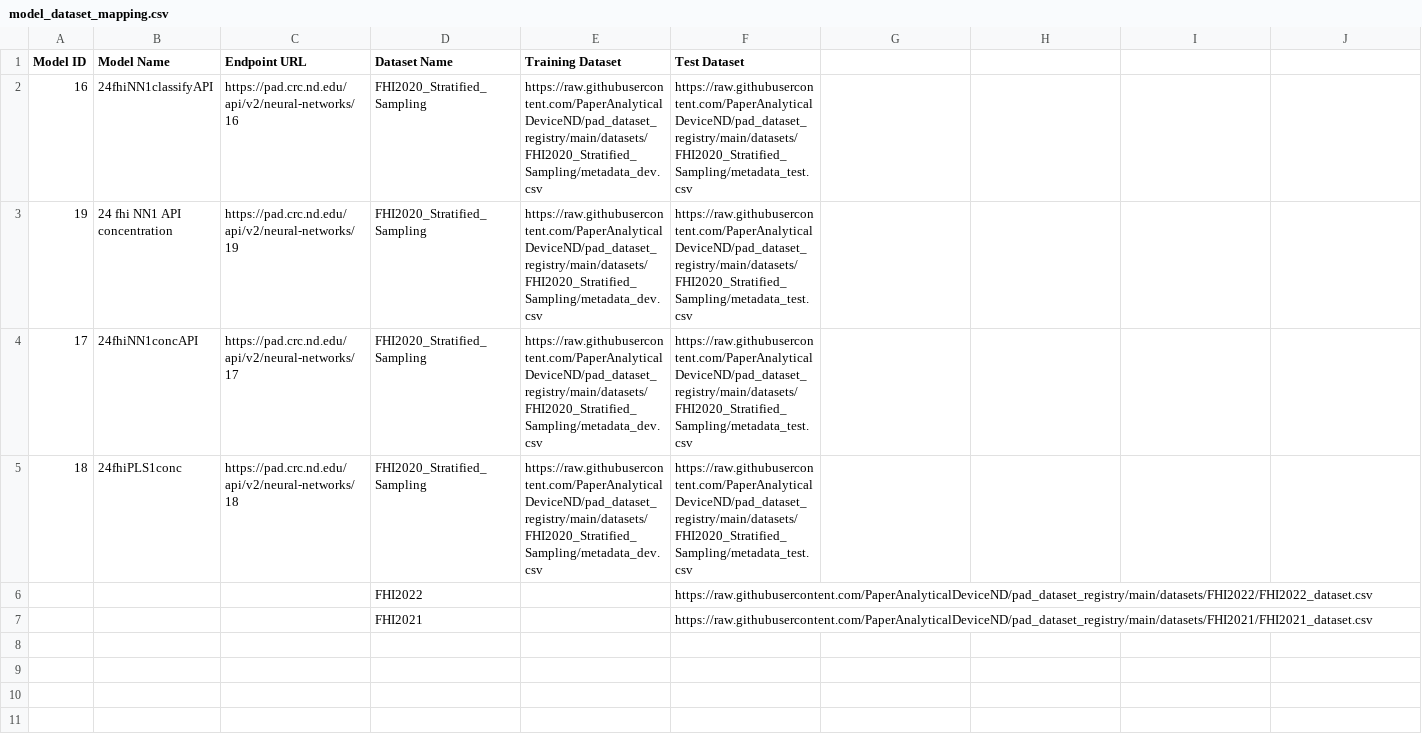
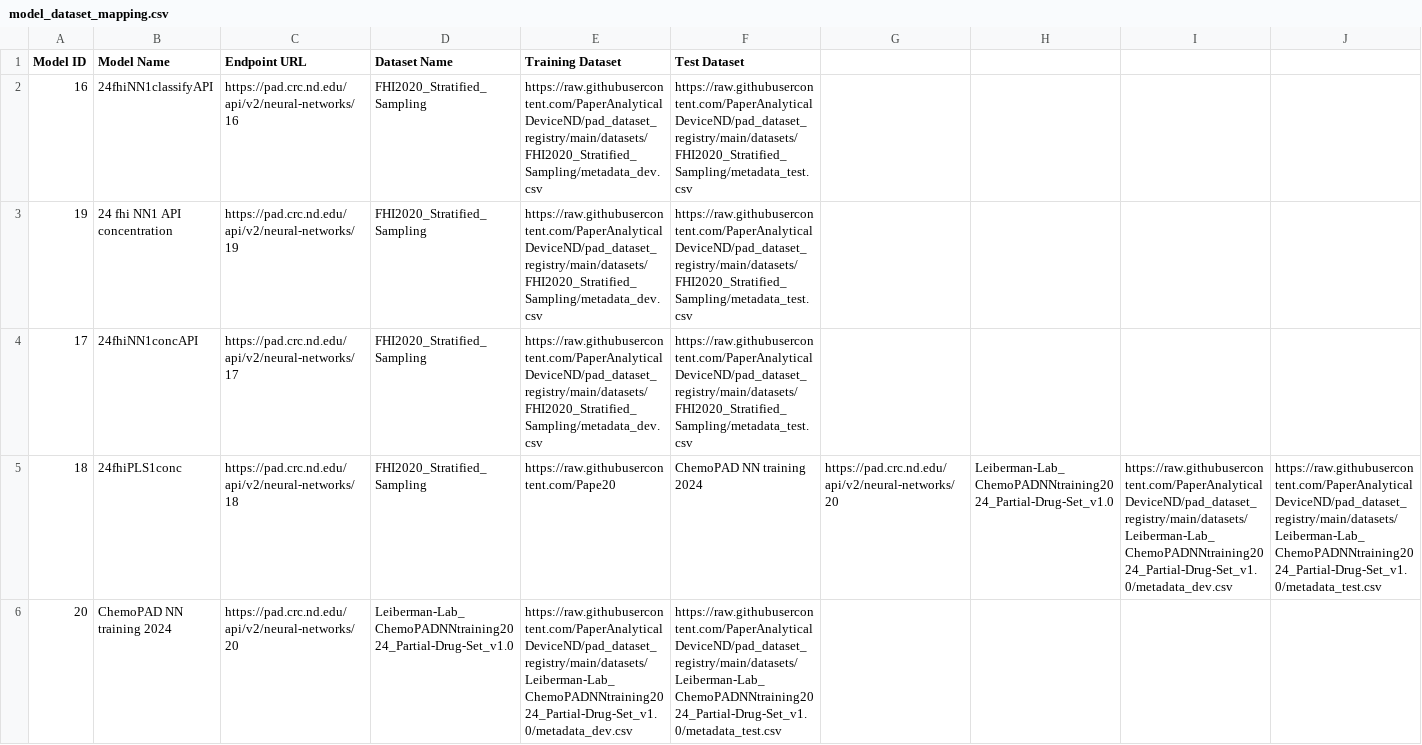
Before and after one commit to PaperAnalyticalDeviceND/pad-analytics, a CSV file: src/pad_analytics/data/model_dataset_mapping.csv, drawn as a sheet; removed rows and columns are numbered as before the commit, all else as after; the diff names each change by its address in the sheet, - before the commit and + after, or states it on an @@ line.

Commit message:
Update model_dataset_mapping.csv

```diff
--- a/src/pad_analytics/data/model_dataset_mapping.csv
+++ b/src/pad_analytics/data/model_dataset_mapping.csv
-E5 (Training Dataset): https://raw.githubusercontent.com/PaperAnalyticalDeviceND/pad_dataset_registry/main/datasets/FHI2020_Stratified_Sampling/metadata_dev.csv
+E5 (Training Dataset): https://raw.githubusercontent.com/Pape20
-F5 (Test Dataset): https://raw.githubusercontent.com/PaperAnalyticalDeviceND/pad_dataset_registry/main/datasets/FHI2020_Stratified_Sampling/metadata_test.csv
+F5 (Test Dataset): ChemoPAD NN training 2024
-G5: (empty)
+G5: https://pad.crc.nd.edu/api/v2/neural-networks/20
-H5: (empty)
+H5: Leiberman-Lab_ChemoPADNNtraining2024_Partial-Drug-Set_v1.0
-I5: (empty)
+I5: https://raw.githubusercontent.com/PaperAnalyticalDeviceND/pad_dataset_registry/main/datasets/Leiberman-Lab_ChemoPADNNtraining2024_Partial-Drug-Set_v1.0/metadata_dev.csv
-J5: (empty)
+J5: https://raw.githubusercontent.com/PaperAnalyticalDeviceND/pad_dataset_registry/main/datasets/Leiberman-Lab_ChemoPADNNtraining2024_Partial-Drug-Set_v1.0/metadata_test.csv
-row 6:  |  |  | FHI2022 |  | https://raw.githubusercontent.com/PaperAnalyticalDeviceND/pad_dataset_registry/main/datasets/FHI2022/FHI2022_dataset.csv
-row 7:  |  |  | FHI2021 |  | https://raw.githubusercontent.com/PaperAnalyticalDeviceND/pad_dataset_registry/main/datasets/FHI2021/FHI2021_dataset.csv
+row 6: 20 | ChemoPAD NN training 2024 | https://pad.crc.nd.edu/api/v2/neural-networks/20 | Leiberman-Lab_ChemoPADNNtraining2024_Partial-Drug-Set_v1.0 | https://raw.githubusercontent.com/PaperAnalyticalDeviceND/pad_dataset_registry/main/datasets/Leiberman-Lab_ChemoPADNNtraining2024_Partial-Drug-Set_v1.0/metadata_dev.csv | https://raw.githubusercontent.com/PaperAnalyticalDeviceND/pad_dataset_registry/main/datasets/Leiberman-Lab_ChemoPADNNtraining2024_Partial-Drug-Set_v1.0/metadata_test.csv
```
